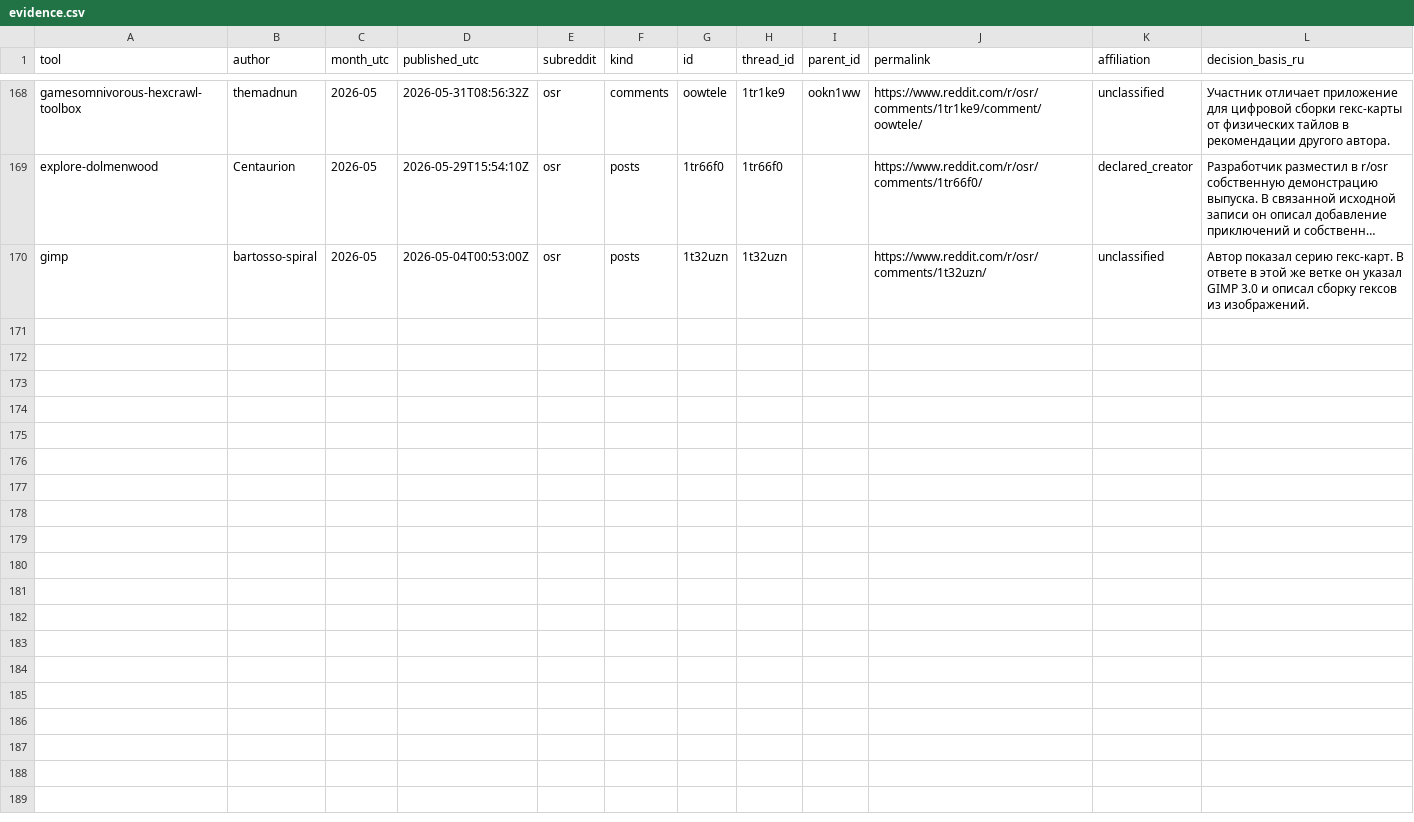
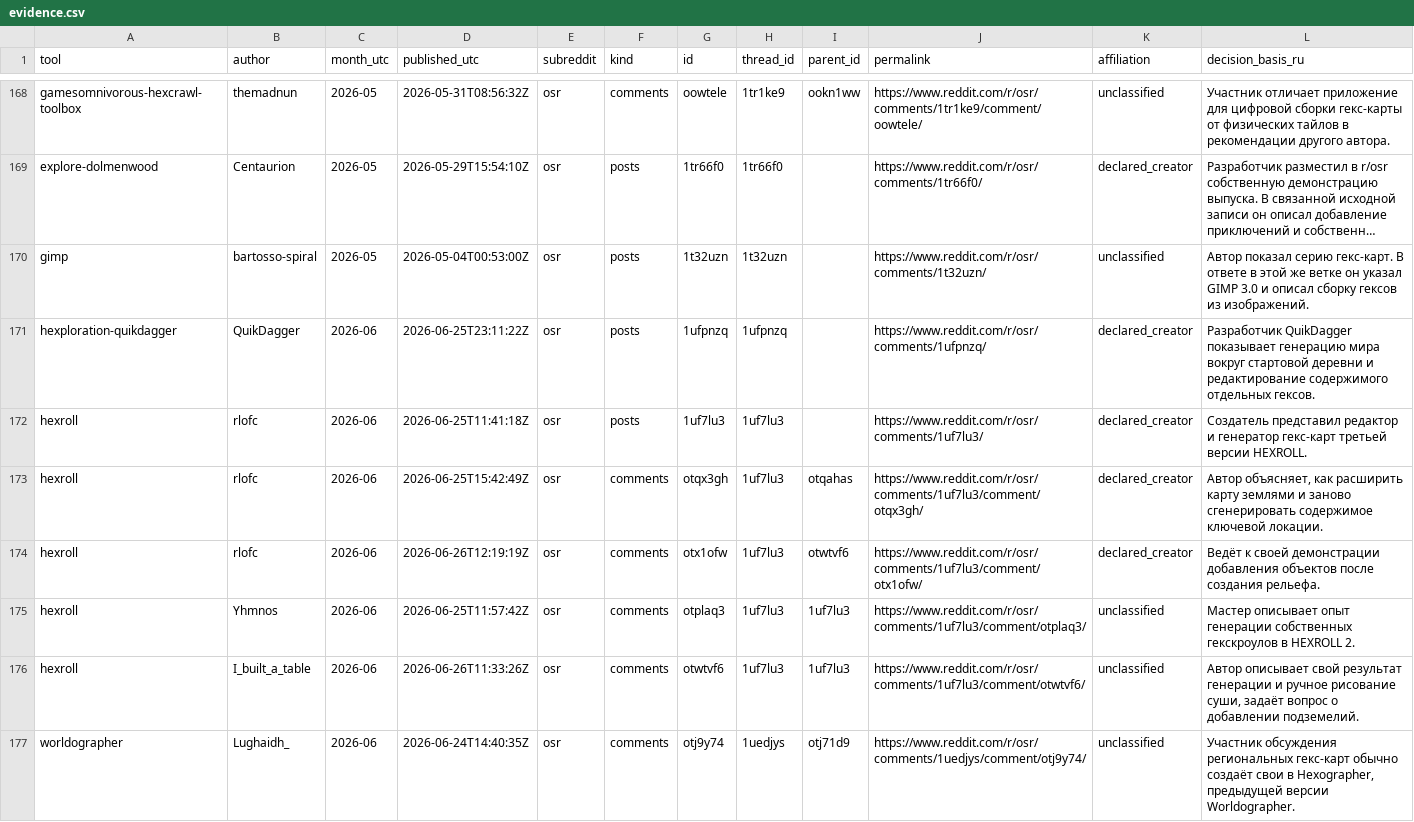
Before and after one commit to YuriyEmelyanov/Hexcrawl, a CSV file: agent-work/research/reddit-map-tools/hex-only/evidence.csv, drawn as a sheet; only a part is shown, gaps mark what is left out; long unchanged cells end in …; the diff covers the shown part only; the diff names each change by its address in the sheet, - before the commit and + after, or states it on an @@ line.

```diff
--- a/agent-work/research/reddit-map-tools/hex-only/evidence.csv
+++ b/agent-work/research/reddit-map-tools/hex-only/evidence.csv
+row 171: hexploration-quikdagger | QuikDagger | 2026-06 | 2026-06-25T23:11:22Z | osr | posts | 1ufpnzq | 1ufpnzq |  | https://www.reddit.com/r/osr/comments/1ufpnzq/ | declared_creator | Разработчик QuikDagger показывает генерацию мира вокруг стартовой деревни и редактирование содержимого отдельных гексов.
+row 172: hexroll | rlofc | 2026-06 | 2026-06-25T11:41:18Z | osr | posts | 1uf7lu3 | 1uf7lu3 |  | https://www.reddit.com/r/osr/comments/1uf7lu3/ | declared_creator | Создатель представил редактор и генератор гекс-карт третьей версии HEXROLL.
+row 173: hexroll | rlofc | 2026-06 | 2026-06-25T15:42:49Z | osr | comments | otqx3gh | 1uf7lu3 | otqahas | https://www.reddit.com/r/osr/comments/1uf7lu3/comment/otqx3gh/ | declared_creator | Автор объясняет, как расширить карту землями и заново сгенерировать содержимое ключевой локации.
+row 174: hexroll | rlofc | 2026-06 | 2026-06-26T12:19:19Z | osr | comments | otx1ofw | 1uf7lu3 | otwtvf6 | https://www.reddit.com/r/osr/comments/1uf7lu3/comment/otx1ofw/ | declared_creator | Ведёт к своей демонстрации добавления объектов после создания рельефа.
+row 175: hexroll | Yhmnos | 2026-06 | 2026-06-25T11:57:42Z | osr | comments | otplaq3 | 1uf7lu3 | 1uf7lu3 | https://www.reddit.com/r/osr/comments/1uf7lu3/comment/otplaq3/ | unclassified | Мастер описывает опыт генерации собственных гекскроулов в HEXROLL 2.
+row 176: hexroll | I_built_a_table | 2026-06 | 2026-06-26T11:33:26Z | osr | comments | otwtvf6 | 1uf7lu3 | 1uf7lu3 | https://www.reddit.com/r/osr/comments/1uf7lu3/comment/otwtvf6/ | unclassified | Автор описывает свой результат генерации и ручное рисование суши, задаёт вопрос о добавлении подземелий.
+row 177: worldographer | Lughaidh_ | 2026-06 | 2026-06-24T14:40:35Z | osr | comments | otj9y74 | 1uedjys | otj71d9 | https://www.reddit.com/r/osr/comments/1uedjys/comment/otj9y74/ | unclassified | Участник обсуждения региональных гекс-карт обычно создаёт свои в Hexographer, предыдущей версии Worldographer.
```
Also changed, not shown: 7 added rows elsewhere in this file, agent-work/research/reddit-map-tools/evidence.csv, agent-work/research/reddit-map-tools/hex-only/context-review.csv, 16 other files.
